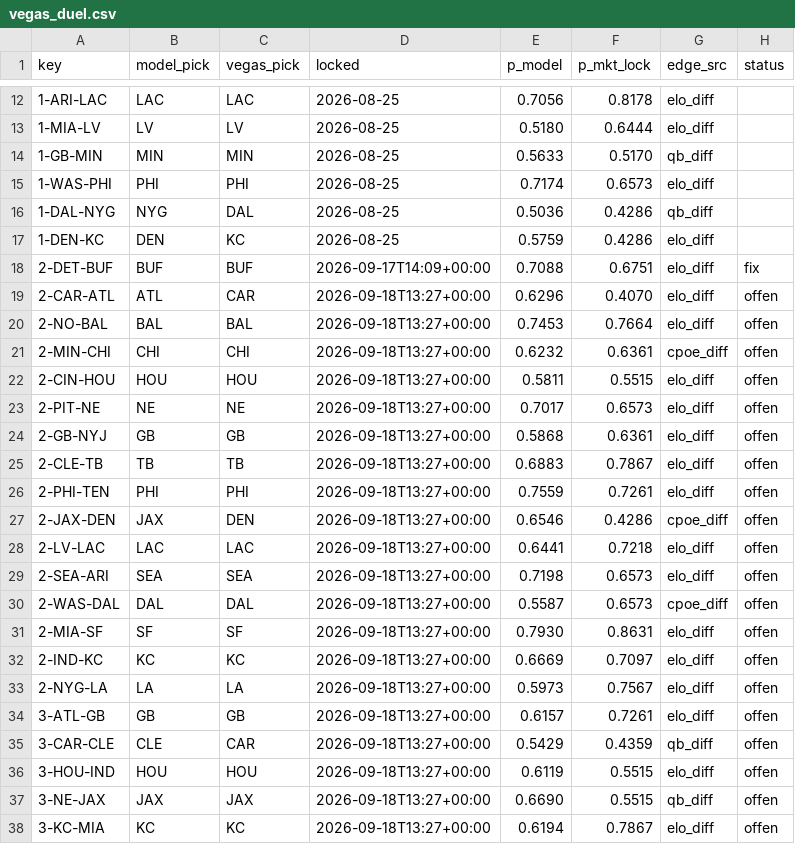
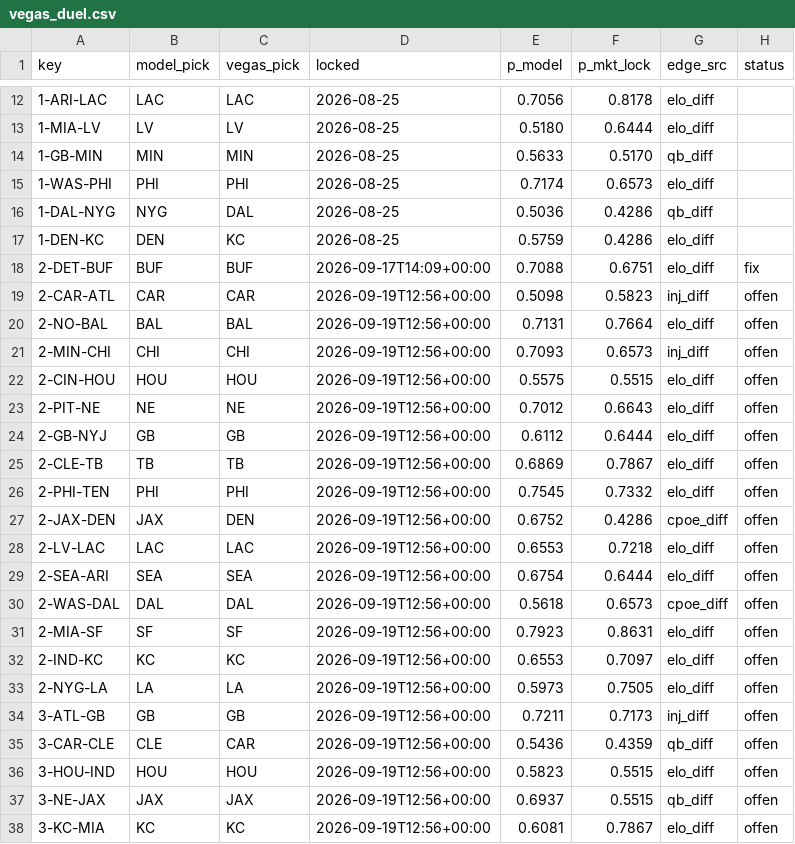
Before and after one commit to Cako18/gridiron-data, a CSV file: data/vegas_duel.csv, drawn as a sheet; only a part is shown, gaps mark what is left out; the diff covers the shown part only.

```diff
--- a/data/vegas_duel.csv
+++ b/data/vegas_duel.csv
@@ -18,21 +18,21 @@ key,model_pick,vegas_pick,locked,p_model,p_mkt_lock,edge_src,status
 2-DET-BUF,BUF,BUF,2026-09-17T14:09+00:00,0.7088,0.6751,elo_diff,fix
-2-CAR-ATL,ATL,CAR,2026-09-18T13:27+00:00,0.6296,0.4070,elo_diff,offen
-2-NO-BAL,BAL,BAL,2026-09-18T13:27+00:00,0.7453,0.7664,elo_diff,offen
-2-MIN-CHI,CHI,CHI,2026-09-18T13:27+00:00,0.6232,0.6361,cpoe_diff,offen
-2-CIN-HOU,HOU,HOU,2026-09-18T13:27+00:00,0.5811,0.5515,elo_diff,offen
-2-PIT-NE,NE,NE,2026-09-18T13:27+00:00,0.7017,0.6573,elo_diff,offen
-2-GB-NYJ,GB,GB,2026-09-18T13:27+00:00,0.5868,0.6361,elo_diff,offen
-2-CLE-TB,TB,TB,2026-09-18T13:27+00:00,0.6883,0.7867,elo_diff,offen
-2-PHI-TEN,PHI,PHI,2026-09-18T13:27+00:00,0.7559,0.7261,elo_diff,offen
-2-JAX-DEN,JAX,DEN,2026-09-18T13:27+00:00,0.6546,0.4286,cpoe_diff,offen
-2-LV-LAC,LAC,LAC,2026-09-18T13:27+00:00,0.6441,0.7218,elo_diff,offen
-2-SEA-ARI,SEA,SEA,2026-09-18T13:27+00:00,0.7198,0.6573,elo_diff,offen
-2-WAS-DAL,DAL,DAL,2026-09-18T13:27+00:00,0.5587,0.6573,cpoe_diff,offen
-2-MIA-SF,SF,SF,2026-09-18T13:27+00:00,0.7930,0.8631,elo_diff,offen
-2-IND-KC,KC,KC,2026-09-18T13:27+00:00,0.6669,0.7097,elo_diff,offen
-2-NYG-LA,LA,LA,2026-09-18T13:27+00:00,0.5973,0.7567,elo_diff,offen
-3-ATL-GB,GB,GB,2026-09-18T13:27+00:00,0.6157,0.7261,elo_diff,offen
-3-CAR-CLE,CLE,CAR,2026-09-18T13:27+00:00,0.5429,0.4359,qb_diff,offen
-3-HOU-IND,HOU,HOU,2026-09-18T13:27+00:00,0.6119,0.5515,elo_diff,offen
-3-NE-JAX,JAX,JAX,2026-09-18T13:27+00:00,0.6690,0.5515,qb_diff,offen
-3-KC-MIA,KC,KC,2026-09-18T13:27+00:00,0.6194,0.7867,elo_diff,offen
+2-CAR-ATL,CAR,CAR,2026-09-19T12:56+00:00,0.5098,0.5823,inj_diff,offen
+2-NO-BAL,BAL,BAL,2026-09-19T12:56+00:00,0.7131,0.7664,elo_diff,offen
+2-MIN-CHI,CHI,CHI,2026-09-19T12:56+00:00,0.7093,0.6573,inj_diff,offen
+2-CIN-HOU,HOU,HOU,2026-09-19T12:56+00:00,0.5575,0.5515,elo_diff,offen
+2-PIT-NE,NE,NE,2026-09-19T12:56+00:00,0.7012,0.6643,elo_diff,offen
+2-GB-NYJ,GB,GB,2026-09-19T12:56+00:00,0.6112,0.6444,elo_diff,offen
+2-CLE-TB,TB,TB,2026-09-19T12:56+00:00,0.6869,0.7867,elo_diff,offen
+2-PHI-TEN,PHI,PHI,2026-09-19T12:56+00:00,0.7545,0.7332,elo_diff,offen
+2-JAX-DEN,JAX,DEN,2026-09-19T12:56+00:00,0.6752,0.4286,cpoe_diff,offen
+2-LV-LAC,LAC,LAC,2026-09-19T12:56+00:00,0.6553,0.7218,elo_diff,offen
+2-SEA-ARI,SEA,SEA,2026-09-19T12:56+00:00,0.6754,0.6444,elo_diff,offen
+2-WAS-DAL,DAL,DAL,2026-09-19T12:56+00:00,0.5618,0.6573,cpoe_diff,offen
+2-MIA-SF,SF,SF,2026-09-19T12:56+00:00,0.7923,0.8631,elo_diff,offen
+2-IND-KC,KC,KC,2026-09-19T12:56+00:00,0.6553,0.7097,elo_diff,offen
+2-NYG-LA,LA,LA,2026-09-19T12:56+00:00,0.5973,0.7505,elo_diff,offen
+3-ATL-GB,GB,GB,2026-09-19T12:56+00:00,0.7211,0.7173,inj_diff,offen
+3-CAR-CLE,CLE,CAR,2026-09-19T12:56+00:00,0.5436,0.4359,qb_diff,offen
+3-HOU-IND,HOU,HOU,2026-09-19T12:56+00:00,0.5823,0.5515,elo_diff,offen
+3-NE-JAX,JAX,JAX,2026-09-19T12:56+00:00,0.6937,0.5515,qb_diff,offen
+3-KC-MIA,KC,KC,2026-09-19T12:56+00:00,0.6081,0.7867,elo_diff,offen
```
Also changed, not shown: 27 edited cells elsewhere in this file, data/elo_history.csv, data/line_history.csv, 3 other files.
